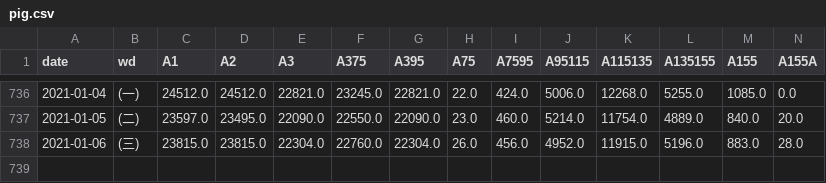
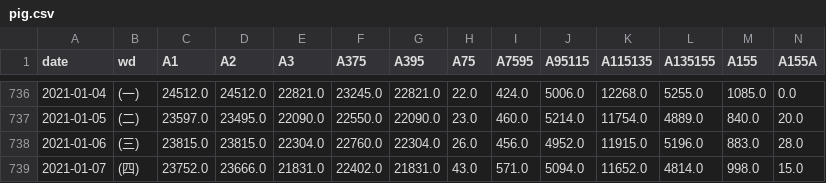
Before and after one commit to feynmanpan/django_projects, a CSV file: fastapi/pig.csv, drawn as a sheet; only a part is shown, gaps mark what is left out; rows hold the shown columns only; the diff names each change by its address in the sheet, - before the commit and + after, or states it on an @@ line.

Commit message:
fastapi json

```diff
--- a/fastapi/pig.csv
+++ b/fastapi/pig.csv
+row 739: 2021-01-07 | (四) | 23752.0 | 23666.0 | 21831.0 | 22402.0 | 21831.0 | 43.0 | 571.0 | 5094.0 | 11652.0 | 4814.0 | 998.0 | 15.0
```
Also changed, not shown: 4 other files.
